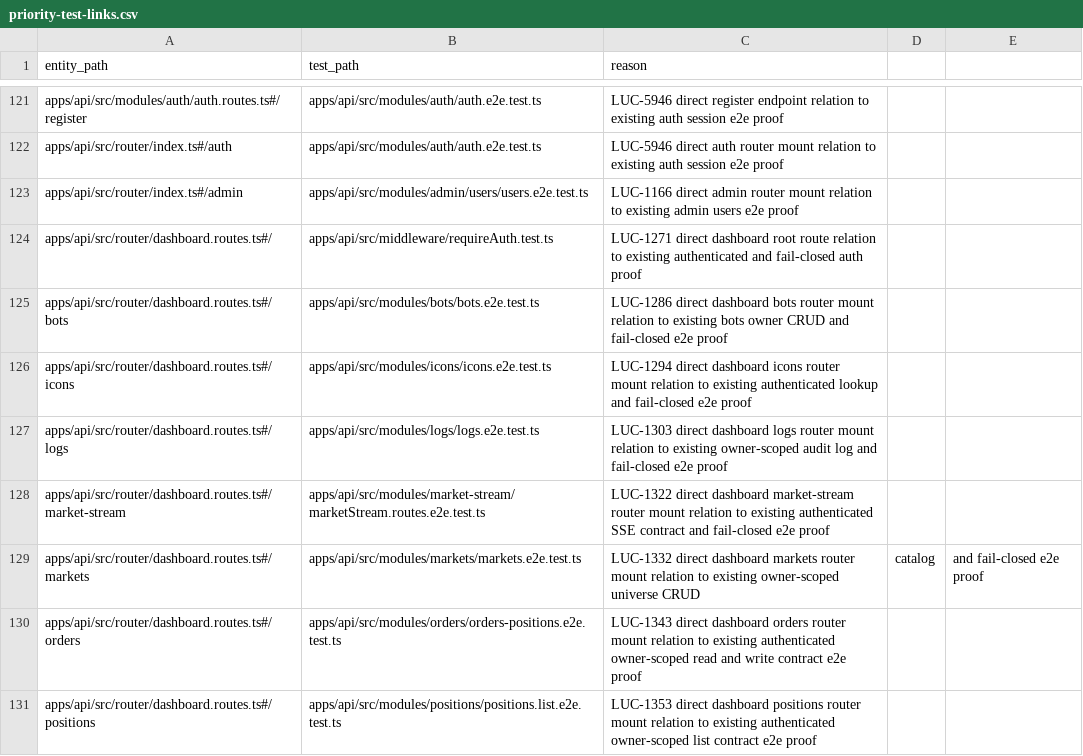
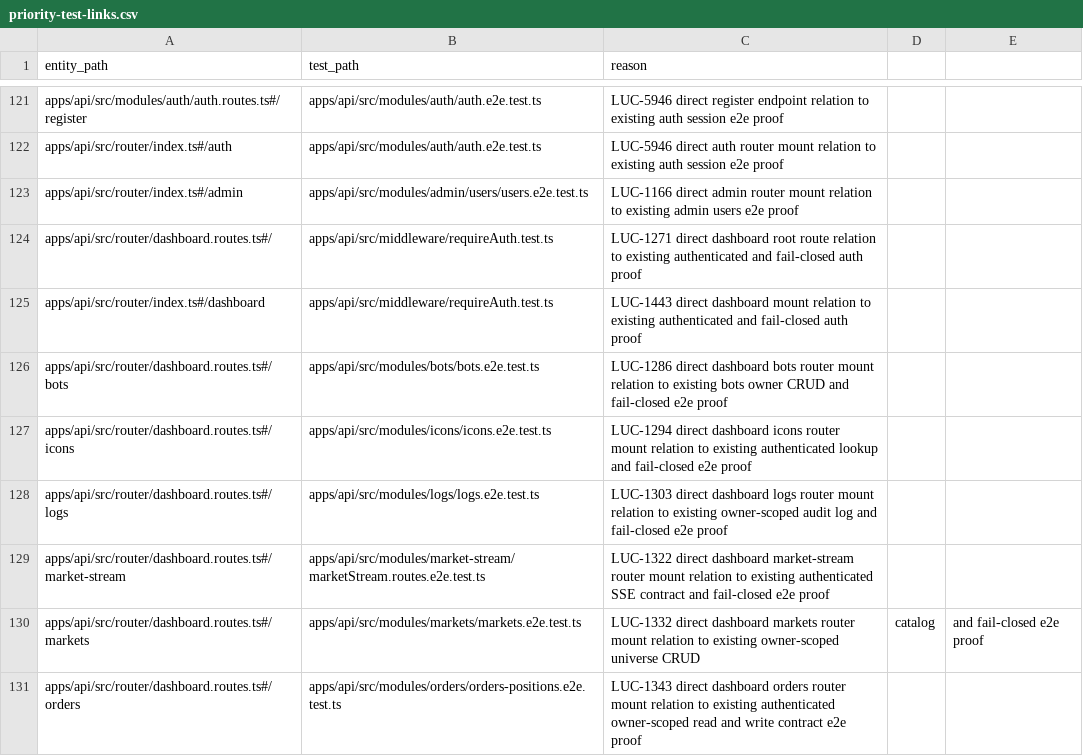
Before and after one commit to Wroblewski-Patryk/Soar, a CSV file: docs/architecture/relations/priority-test-links.csv, drawn as a sheet; only a part is shown, gaps mark what is left out; the shorter side is filled out with more unchanged rows.

Commit message:
docs: close source-control packet for LUC-1443-1448-1449

```diff
--- a/docs/architecture/relations/priority-test-links.csv
+++ b/docs/architecture/relations/priority-test-links.csv
@@ -124,2 +124,3 @@ apps/api/src/router/index.ts#/admin,apps/api/src/modules/admin/users/users.e2e.t
 apps/api/src/router/dashboard.routes.ts#/,apps/api/src/middleware/requireAuth.test.ts,LUC-1271 direct dashboard root route relation to existing authenticated and fail-closed auth proof
+apps/api/src/router/index.ts#/dashboard,apps/api/src/middleware/requireAuth.test.ts,LUC-1443 direct dashboard mount relation to existing authenticated and fail-closed auth proof
 apps/api/src/router/dashboard.routes.ts#/bots,apps/api/src/modules/bots/bots.e2e.test.ts,LUC-1286 direct dashboard bots router mount relation to existing bots owner CRUD and fail-closed e2e proof
```
Also changed, not shown: 34 other files.
